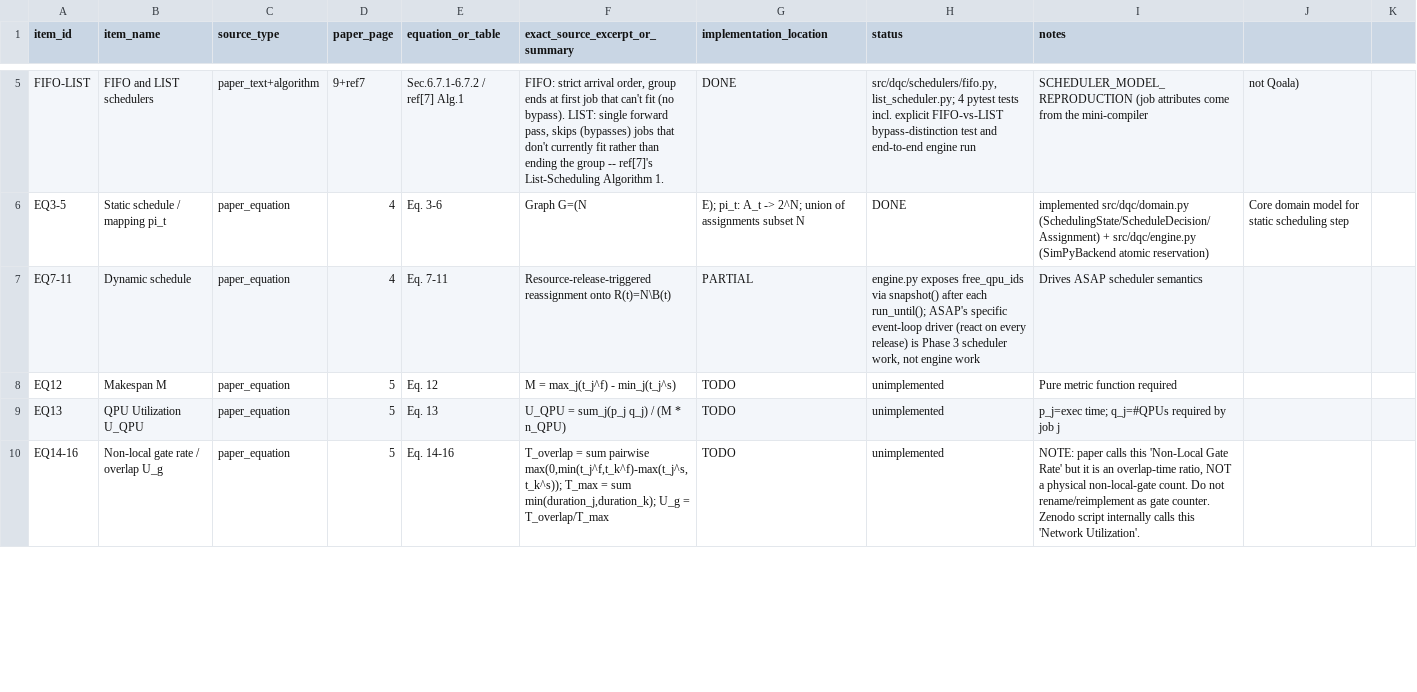
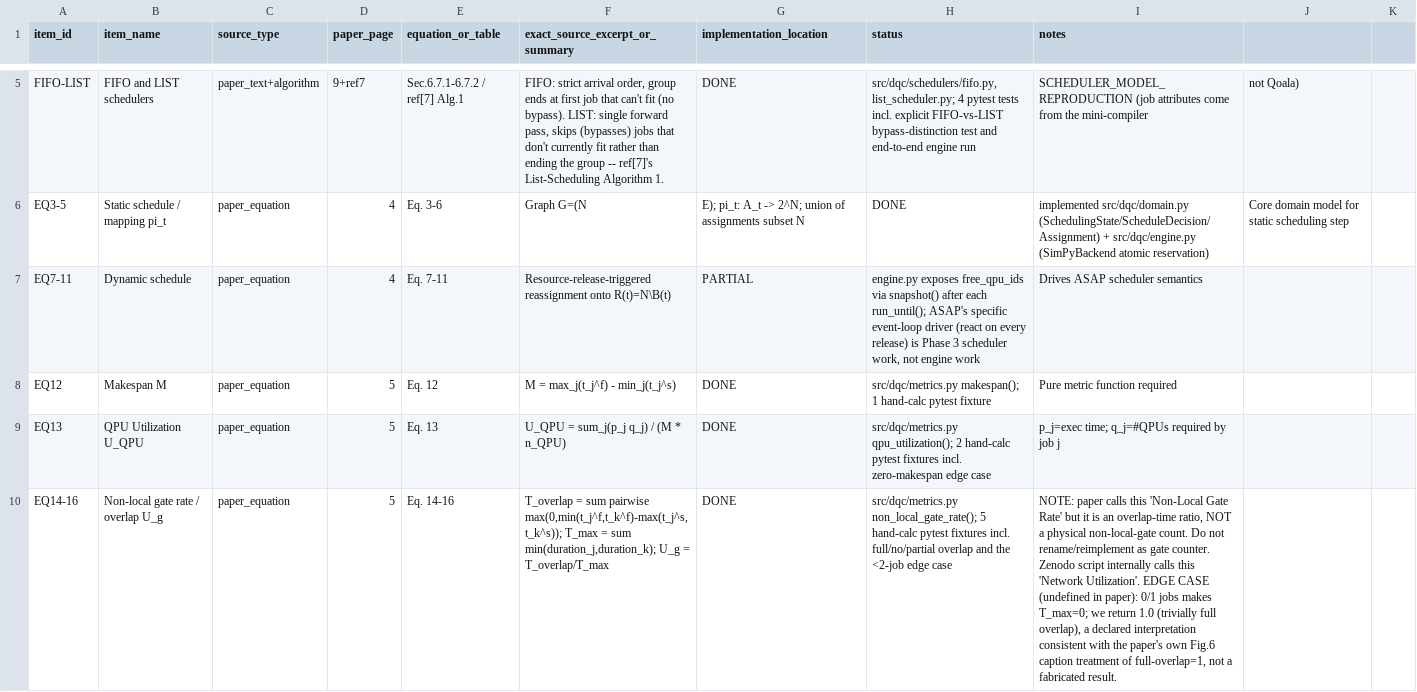
Before and after one commit to Prabuddha747/Request-Scheduling-in-Quantum-Networks, a CSV file: docs/source_traceability.csv, drawn as a sheet; only a part is shown, gaps mark what is left out; the diff covers the shown part only; the diff names each change by its address in the sheet, - before the commit and + after, or states it on an @@ line.

```diff
--- a/docs/source_traceability.csv
+++ b/docs/source_traceability.csv
-G8:G10 (implementation_location): TODO
+G8:G10 (implementation_location): DONE
-H8 (status): unimplemented
+H8 (status): src/dqc/metrics.py makespan(); 1 hand-calc pytest fixture
-H9 (status): unimplemented
+H9 (status): src/dqc/metrics.py qpu_utilization(); 2 hand-calc pytest fixtures incl. zero-makespan edge case
-H10 (status): unimplemented
+H10 (status): src/dqc/metrics.py non_local_gate_rate(); 5 hand-calc pytest fixtures incl. full/no/partial overlap and the <2-job edge case
-I10 (notes): …'Network Utilization'.
+I10 (notes): …'Network Utilization'. EDGE CASE (undefined in paper): 0/1 jobs makes T_max=0; we return 1.0 (trivially full overlap), a declared interpretation consistent with the paper's own Fig.6 caption treatment of full-overlap=1, not a fabricated result.
```
Also changed, not shown: 5 edited cells elsewhere in this file, 2 other files.
